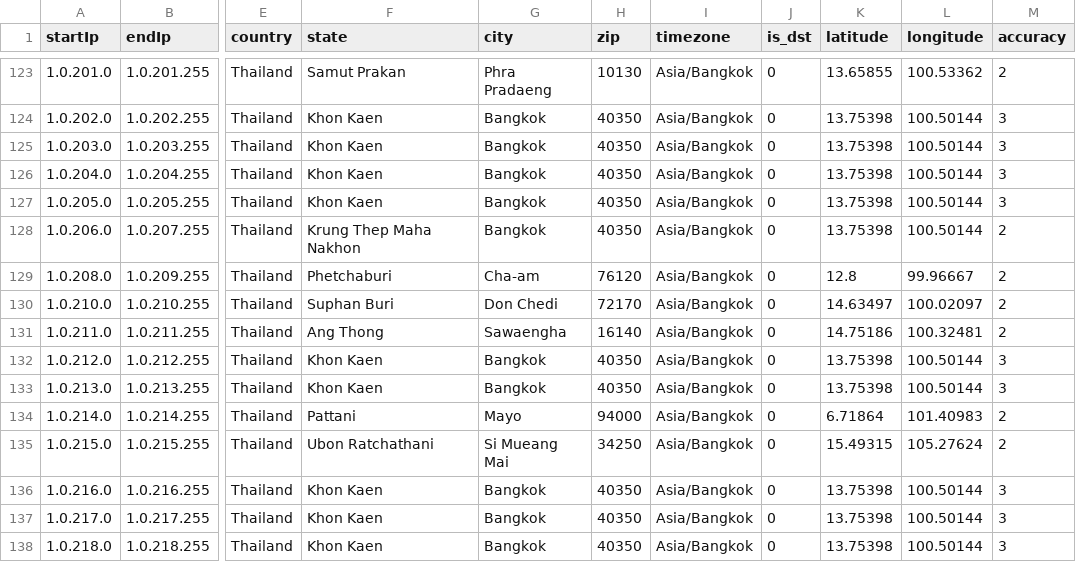
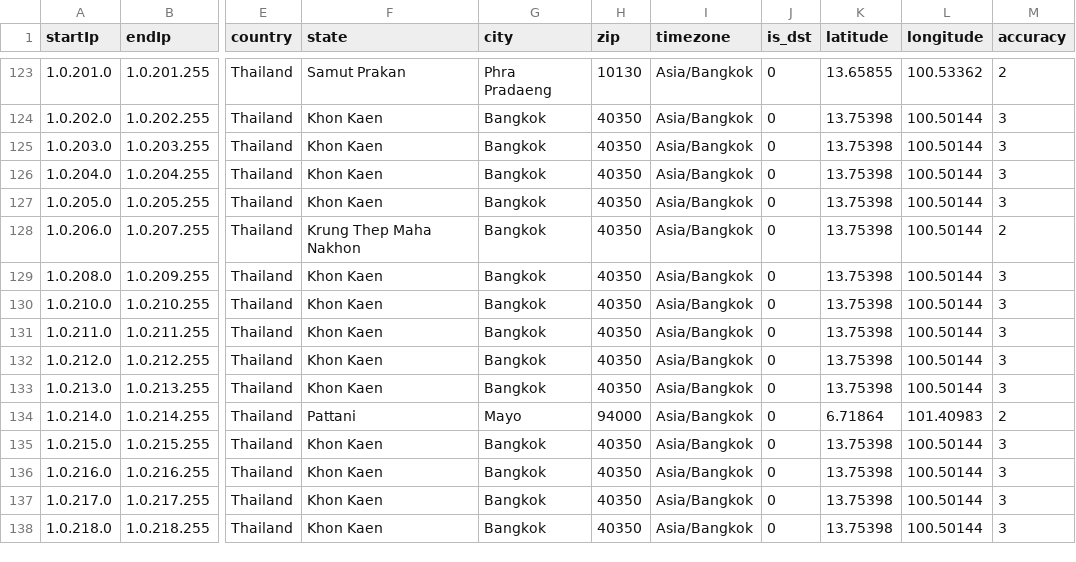
Before and after one commit to ipapi-is/ipapi, a CSV file: databases/locationSample.csv, drawn as a sheet; only a part is shown, gaps mark what is left out; the diff names each change by its address in the sheet, - before the commit and + after, or states it on an @@ line.

```diff
--- a/databases/locationSample.csv
+++ b/databases/locationSample.csv
-F129 (state): Phetchaburi
+F129 (state): Khon Kaen
-G129 (city): Cha-am
+G129 (city): Bangkok
-H129 (zip): 76120
+H129 (zip): 40350
-K129 (latitude): 12.8
+K129 (latitude): 13.75398
-L129 (longitude): 99.96667
+L129 (longitude): 100.50144
-M129:M131 (accuracy): 2
+M129:M131 (accuracy): 3
-F130 (state): Suphan Buri
+F130 (state): Khon Kaen
-G130 (city): Don Chedi
+G130 (city): Bangkok
-H130 (zip): 72170
+H130 (zip): 40350
-K130 (latitude): 14.63497
+K130 (latitude): 13.75398
-L130 (longitude): 100.02097
+L130 (longitude): 100.50144
-F131 (state): Ang Thong
+F131 (state): Khon Kaen
-G131 (city): Sawaengha
+G131 (city): Bangkok
-H131 (zip): 16140
+H131 (zip): 40350
-K131 (latitude): 14.75186
+K131 (latitude): 13.75398
-L131 (longitude): 100.32481
+L131 (longitude): 100.50144
-F135 (state): Ubon Ratchathani
+F135 (state): Khon Kaen
-G135 (city): Si Mueang Mai
+G135 (city): Bangkok
-H135 (zip): 34250
+H135 (zip): 40350
-K135 (latitude): 15.49315
+K135 (latitude): 13.75398
-L135 (longitude): 105.27624
+L135 (longitude): 100.50144
-M135 (accuracy): 2
+M135 (accuracy): 3
```
Also changed, not shown: databases/HostingRangesIPv4-Sample.csv, databases/HostingRangesIPv6-Sample.csv, 13 other files.
